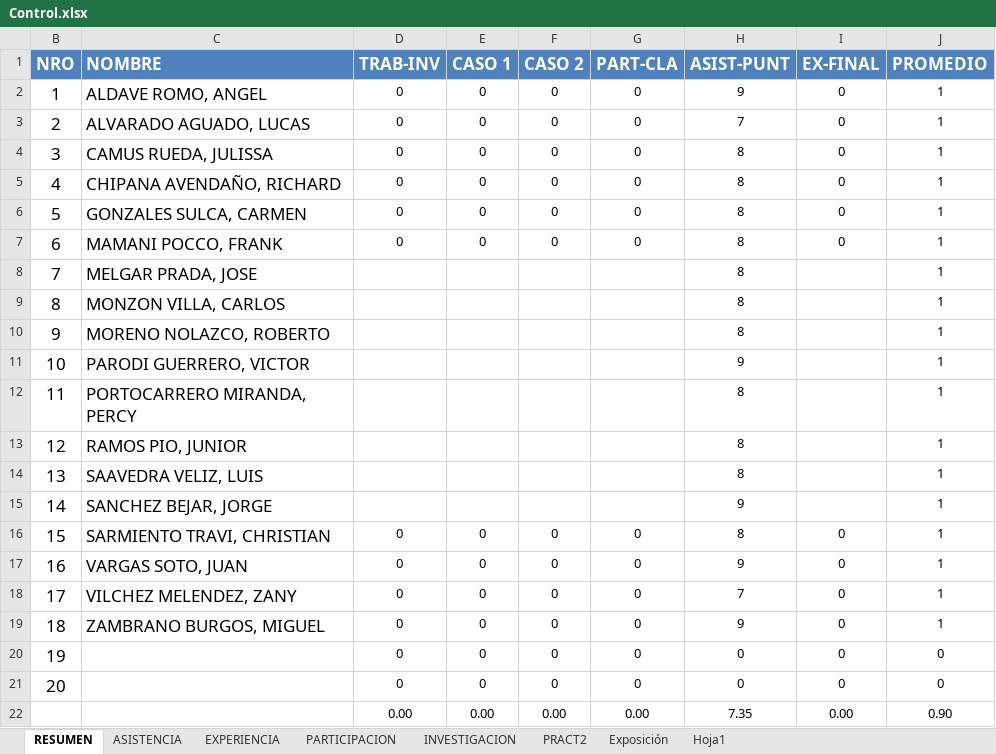
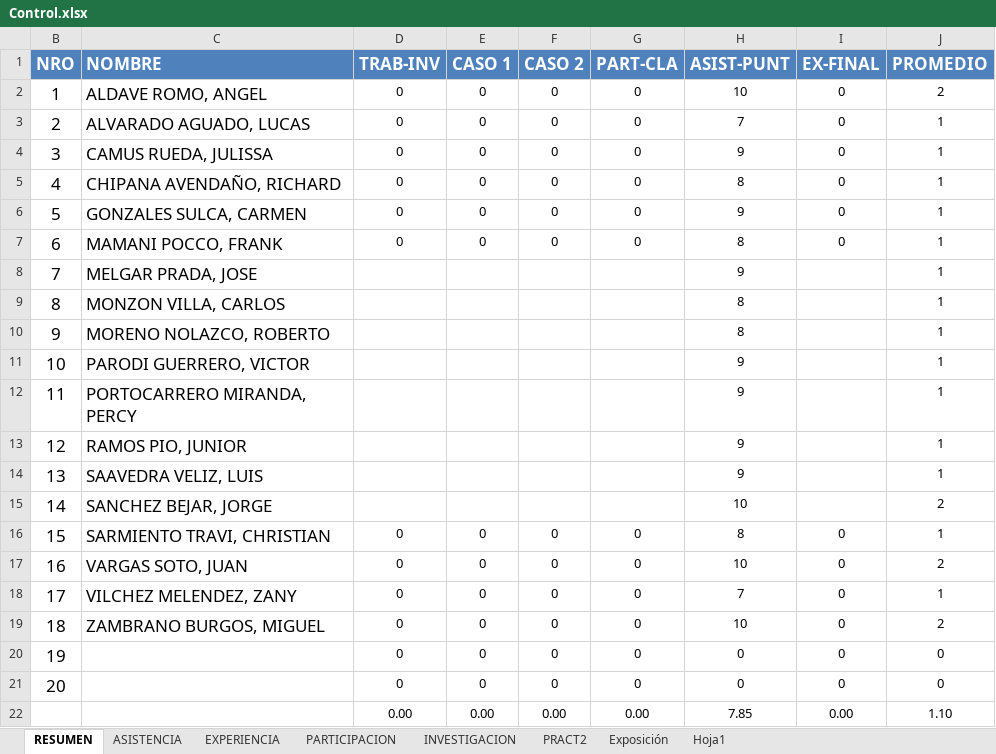
Before and after one commit to gcoronelc/UCS_WebService_001, an Excel workbook: Doc/Control.xlsx, sheet RESUMEN, drawn as a sheet; values as stored, in another font and other column widths than the file's, no borders; the diff names each change by its address in the sheet, - before the commit and + after, or states it on an @@ line.

```diff
--- a/Doc/Control.xlsx (sheet RESUMEN)
+++ b/Doc/Control.xlsx (sheet RESUMEN)
-H2 (ASIST-PUNT): 9
+H2 (ASIST-PUNT): 10
-J2 (PROMEDIO): 1
+J2 (PROMEDIO): 2
-H4 (ASIST-PUNT): 8
+H4 (ASIST-PUNT): 9
-H6 (ASIST-PUNT): 8
+H6 (ASIST-PUNT): 9
-H8 (ASIST-PUNT): 8
+H8 (ASIST-PUNT): 9
-H12:H14 (ASIST-PUNT): 8
+H12:H14 (ASIST-PUNT): 9
-H15 (ASIST-PUNT): 9
+H15 (ASIST-PUNT): 10
-J15 (PROMEDIO): 1
+J15 (PROMEDIO): 2
-H17 (ASIST-PUNT): 9
+H17 (ASIST-PUNT): 10
-J17 (PROMEDIO): 1
+J17 (PROMEDIO): 2
-H19 (ASIST-PUNT): 9
+H19 (ASIST-PUNT): 10
-J19 (PROMEDIO): 1
+J19 (PROMEDIO): 2
-H22 (ASIST-PUNT): 7.35
+H22 (ASIST-PUNT): 7.85
-J22 (PROMEDIO): 0.90
+J22 (PROMEDIO): 1.10
```
Also changed, not shown: sheet ASISTENCIA, formulas that keep their value, hidden cells, 34 other files.
